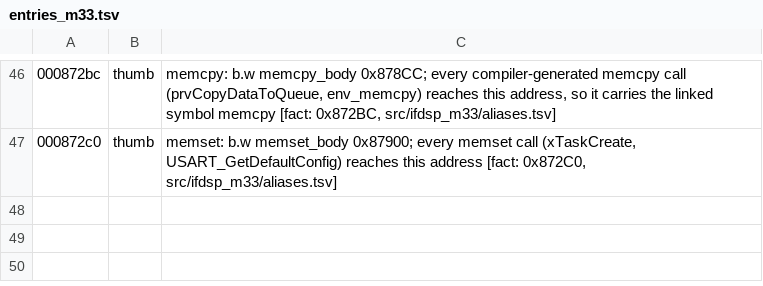
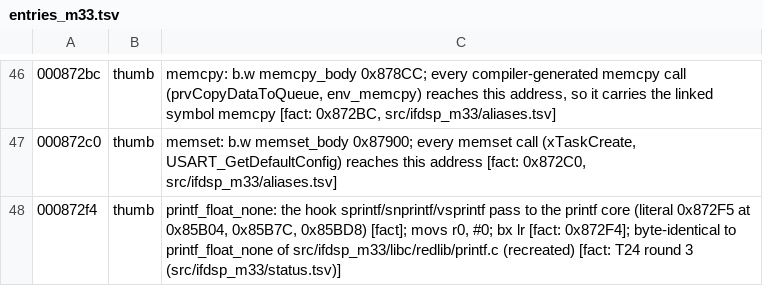
Before and after one commit to Reid-n0rc/FT-710_Firmware, a TSV file: tools/ghidra/entries_m33.tsv, drawn as a sheet; only a part is shown, gaps mark what is left out; the diff names each change by its address in the sheet, - before the commit and + after, or states it on an @@ line.

```diff
--- a/tools/ghidra/entries_m33.tsv
+++ b/tools/ghidra/entries_m33.tsv
+row 48: 000872f4 | thumb | printf_float_none: the hook sprintf/snprintf/vsprintf pass to the printf core (literal 0x872F5 at 0x85B04, 0x85B7C, 0x85BD8) [fact]; movs r0, #0; bx lr [fact: 0x872F4]; byte-identical to printf_float_none of src/ifdsp_m33/libc/redlib/printf.c (recreated) [fact: T24 round 3 (src/ifdsp_m33/status.tsv)]
```
Also changed, not shown: tools/ghidra/names_ifdsp.T12d.tsv, tools/ghidra/signatures_m33.tsv, 1 other file.
